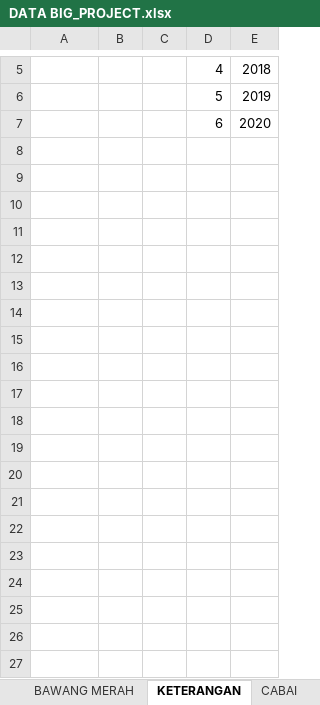
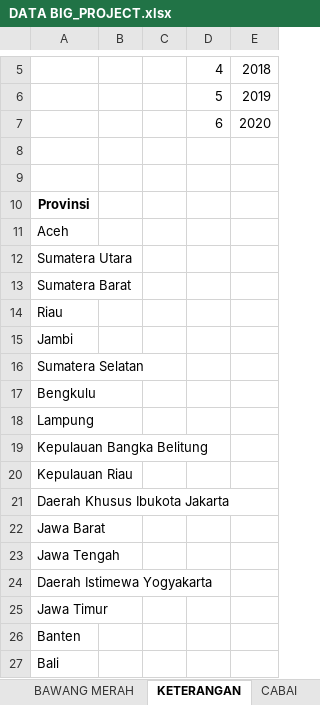
Before and after one commit to vangelic/BigProject, an Excel workbook: DATA BIG_PROJECT.xlsx, sheet KETERANGAN, drawn as a sheet; only a part is shown, gaps mark what is left out; values as stored, in another font and other column widths than the file's, no borders; table styles not drawn; the diff covers the shown part only; the diff names each change by its address in the sheet, - before the commit and + after, or states it on an @@ line.

Commit message:
tahun + provinsi

```diff
--- a/DATA BIG_PROJECT.xlsx (sheet KETERANGAN)
+++ b/DATA BIG_PROJECT.xlsx (sheet KETERANGAN)
+row 8: (empty)
+row 9: (empty)
+row 10: Provinsi
+row 11: Aceh
+row 12: Sumatera Utara
+row 13: Sumatera Barat
+row 14: Riau
+row 15: Jambi
+row 16: Sumatera Selatan
+row 17: Bengkulu
+row 18: Lampung
+row 19: Kepulauan Bangka Belitung
+row 20: Kepulauan Riau
+row 21: Daerah Khusus Ibukota Jakarta
+row 22: Jawa Barat
+row 23: Jawa Tengah
+row 24: Daerah Istimewa Yogyakarta
+row 25: Jawa Timur
+row 26: Banten
+row 27: Bali
```
Also changed, not shown: 17 added rows elsewhere in this sheet, 1 other file.
